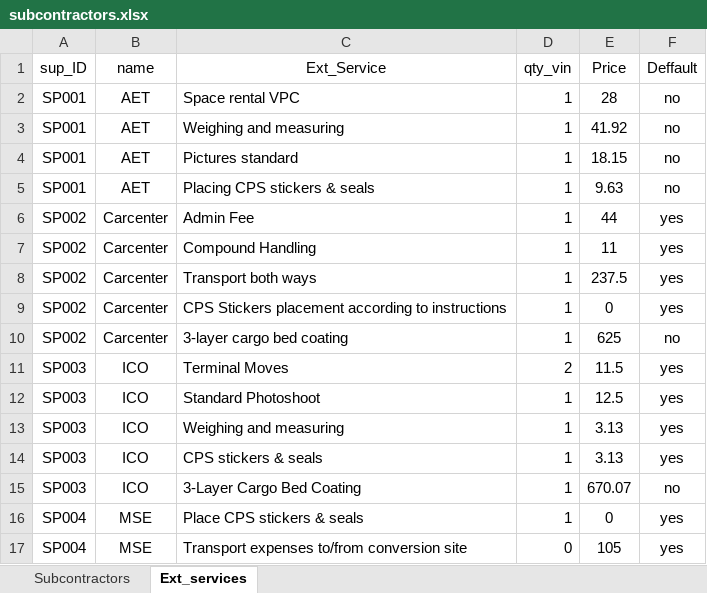
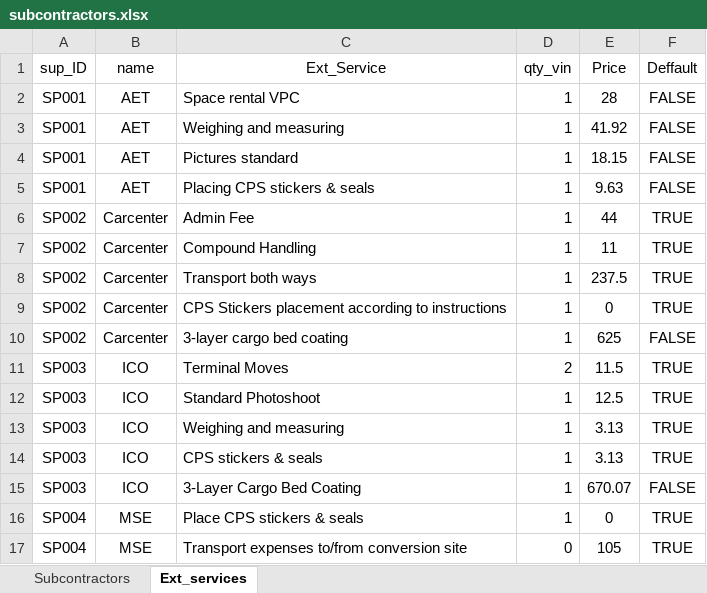
Before and after one commit to Celina-Bolanos/cps-tool, an Excel workbook: data/subcontractors.xlsx, sheet Ext_services, drawn as a sheet; values as stored, in another font and other column widths than the file's, no borders; the diff names each change by its address in the sheet, - before the commit and + after, or states it on an @@ line.

```diff
--- a/data/subcontractors.xlsx (sheet Ext_services)
+++ b/data/subcontractors.xlsx (sheet Ext_services)
-F2:F5 (Deffault): no
+F2:F5 (Deffault): FALSE
-F6:F9 (Deffault): yes
+F6:F9 (Deffault): TRUE
-F10 (Deffault): no
+F10 (Deffault): FALSE
-F11:F14 (Deffault): yes
+F11:F14 (Deffault): TRUE
-F15 (Deffault): no
+F15 (Deffault): FALSE
-F16:F17 (Deffault): yes
+F16:F17 (Deffault): TRUE
```
Also changed, not shown: utils/po_templates/po_template.xlsx, 3 other files.
